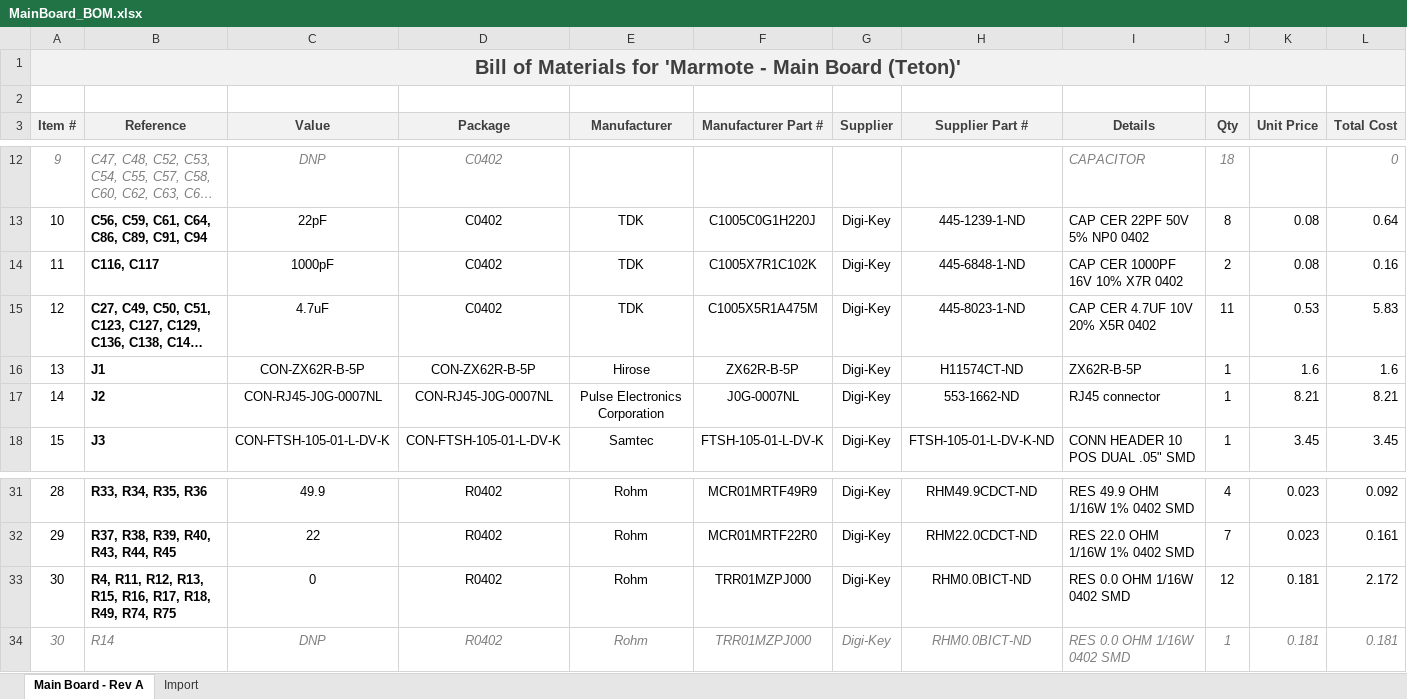
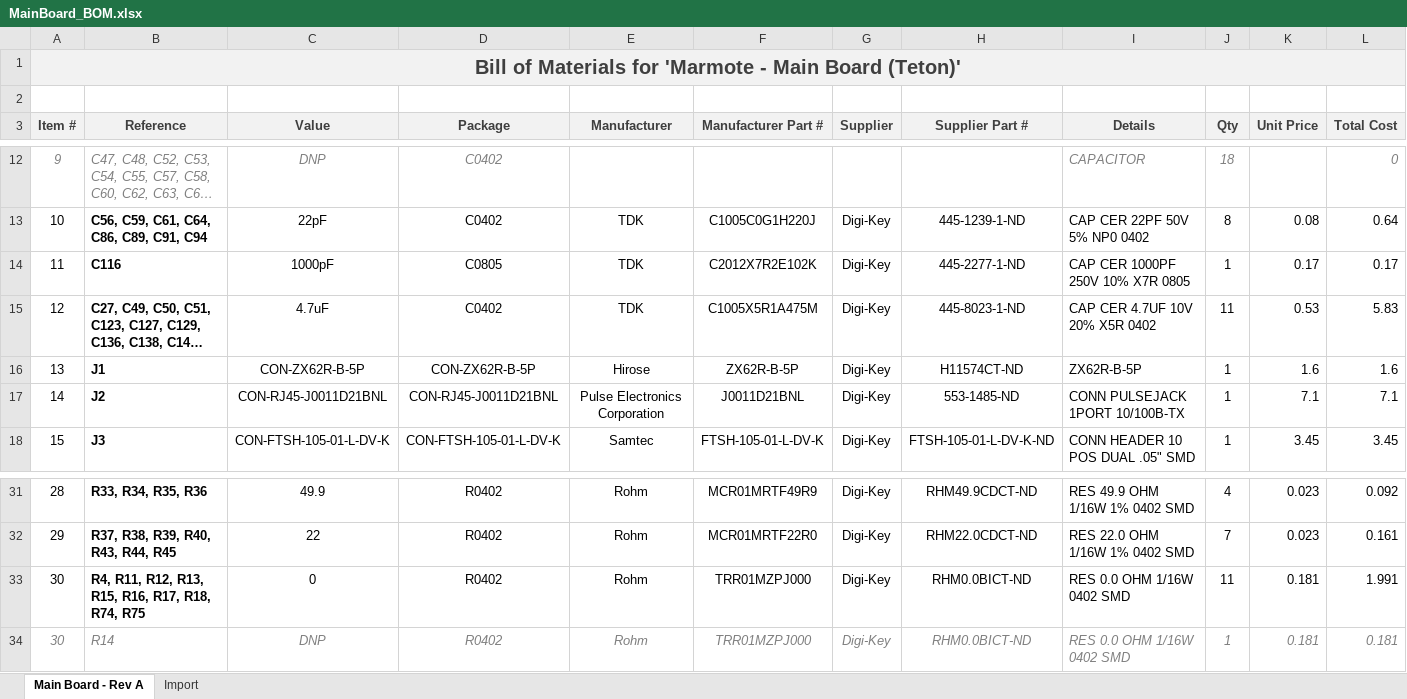
Before and after one commit to marmote/marmote, an Excel workbook: hardware/MainBoard/MainBoard_BOM.xlsx, sheet Main Board - Rev A, drawn as a sheet; only a part is shown, gaps mark what is left out; long unchanged cells end in …; values as stored, in another font and other column widths than the file's, no borders; the diff names each change by its address in the sheet, - before the commit and + after, or states it on an @@ line.

```diff
--- a/hardware/MainBoard/MainBoard_BOM.xlsx (sheet Main Board - Rev A)
+++ b/hardware/MainBoard/MainBoard_BOM.xlsx (sheet Main Board - Rev A)
-B14 (Reference): C116, C117
+B14 (Reference): C116
-D14 (Package): C0402
+D14 (Package): C0805
-F14 (Manufacturer Part #): C1005X7R1C102K
+F14 (Manufacturer Part #): C2012X7R2E102K
-H14 (Supplier Part #): 445-6848-1-ND
+H14 (Supplier Part #): 445-2277-1-ND
-I14 (Details): CAP CER 1000PF 16V 10% X7R 0402
+I14 (Details): CAP CER 1000PF 250V 10% X7R 0805
-J14 (Qty): 2
+J14 (Qty): 1
-K14 (Unit Price): 0.08
+K14 (Unit Price): 0.17
-L14 (Total Cost): 0.16
+L14 (Total Cost): 0.17
-C17 (Value): CON-RJ45-J0G-0007NL
+C17 (Value): CON-RJ45-J0011D21BNL
-D17 (Package): CON-RJ45-J0G-0007NL
+D17 (Package): CON-RJ45-J0011D21BNL
-F17 (Manufacturer Part #): J0G-0007NL
+F17 (Manufacturer Part #): J0011D21BNL
-H17 (Supplier Part #): 553-1662-ND
+H17 (Supplier Part #): 553-1485-ND
-I17 (Details): RJ45 connector
+I17 (Details): CONN PULSEJACK 1PORT 10/100B-TX
-K17 (Unit Price): 8.21
+K17 (Unit Price): 7.1
-L17 (Total Cost): 8.21
+L17 (Total Cost): 7.1
-B33 (Reference): …R17, R18, R49, R74, R75
+B33 (Reference): …R17, R18, R74, R75
-J33 (Qty): 12
+J33 (Qty): 11
-L33 (Total Cost): 2.172
+L33 (Total Cost): 1.991
```
Also changed, not shown: 3 other files.
